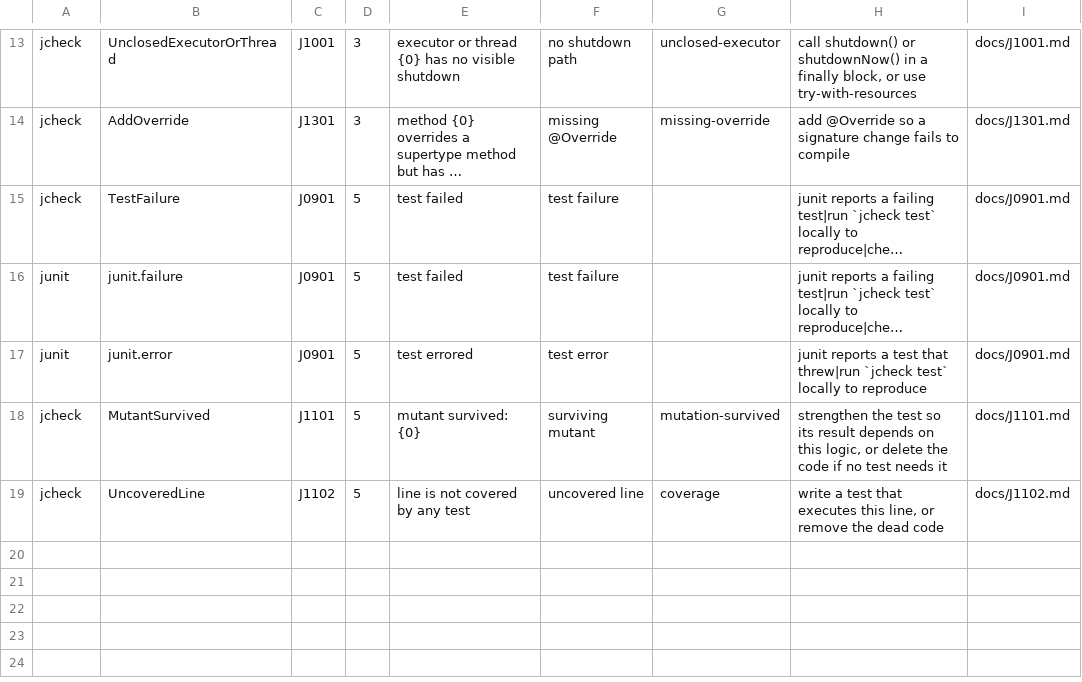
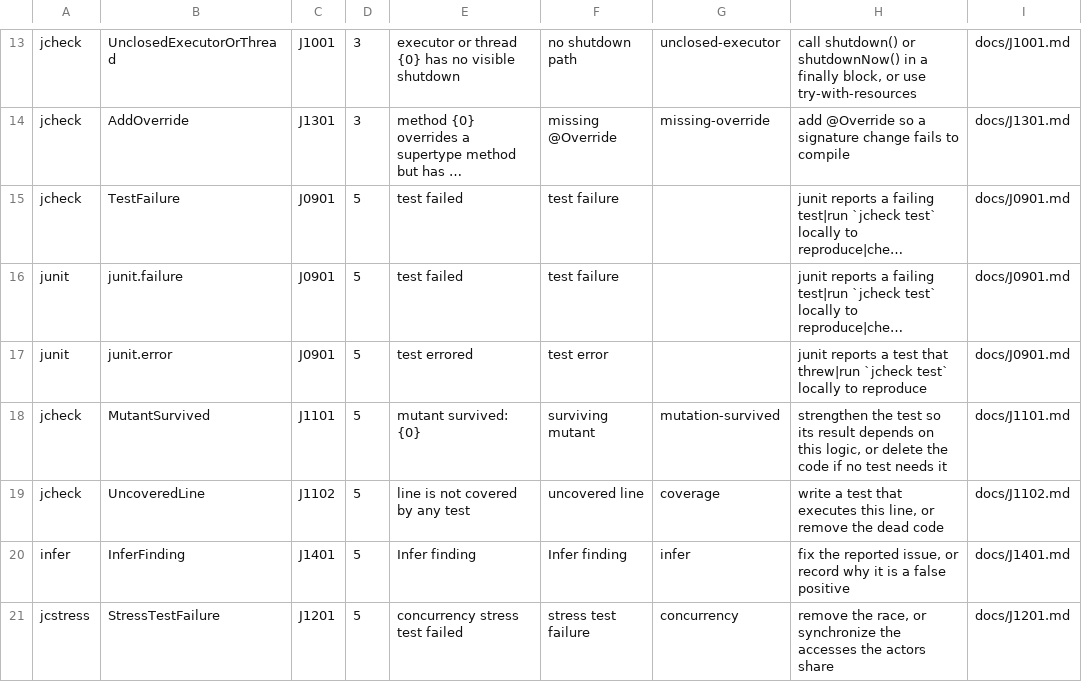
Before and after one commit to thread3d/jcheck, a TSV file: src/main/resources/jcheck/catalog/jcheck.tsv, drawn as a sheet; only a part is shown, gaps mark what is left out; long unchanged cells end in ….

Commit message:
Add Infer and jcstress analyzers (J1401, J1201)
jcheck infer runs Facebook Infer's Java frontend. Infer is a native binary,
located through [bytecode] infer_binary, $JCHECK_INFER or PATH, and is told to
keep its results under the jcheck cache with -o so it never drops infer-out/
into the project. Each finding becomes J1401 carrying Infer's own qualifier and
the procedure as a note. When the binary is missing the command is a tool
failure, never a quiet T5.

jcheck jcstress resolves the jcstress jars, compiles the project's
@JCStressTest sources with its annotation processor when no META-INF/TestList
exists yet, runs the stress tests and reports every forbidden or interesting
outcome as J1201. Only main sources are mutated/analysed by the other commands,
so test sources are used here deliberately.

Both are opt-in commands, so they never run as part of jcheck check. Infer is
tested against the workspace v1.2.0 binary when present (skipped otherwise);
jcstress is tested end to end under JCHECK_TEST_PLUGINS=1.

1245 assertions by default, 1260 with JCHECK_TEST_PLUGINS=1.

```diff
--- a/src/main/resources/jcheck/catalog/jcheck.tsv
+++ b/src/main/resources/jcheck/catalog/jcheck.tsv
@@ -19 +19,3 @@ jcheck	MutantSurvived	J1101	5	mutant survived: {0}	surviving mutant	mutation-sur
 jcheck	UncoveredLine	J1102	5	line is not covered by any test	uncovered line	coverage	write a test that executes this line, or remove the dead code	docs/J1102.md
+infer	InferFinding	J1401	5	Infer finding	Infer finding	infer	fix the reported issue, or record why it is a false positive	docs/J1401.md
+jcstress	StressTestFailure	J1201	5	concurrency stress test failed	stress test failure	concurrency	remove the race, or synchronize the accesses the actors share	docs/J1201.md
```
Also changed, not shown: 11 other files.
